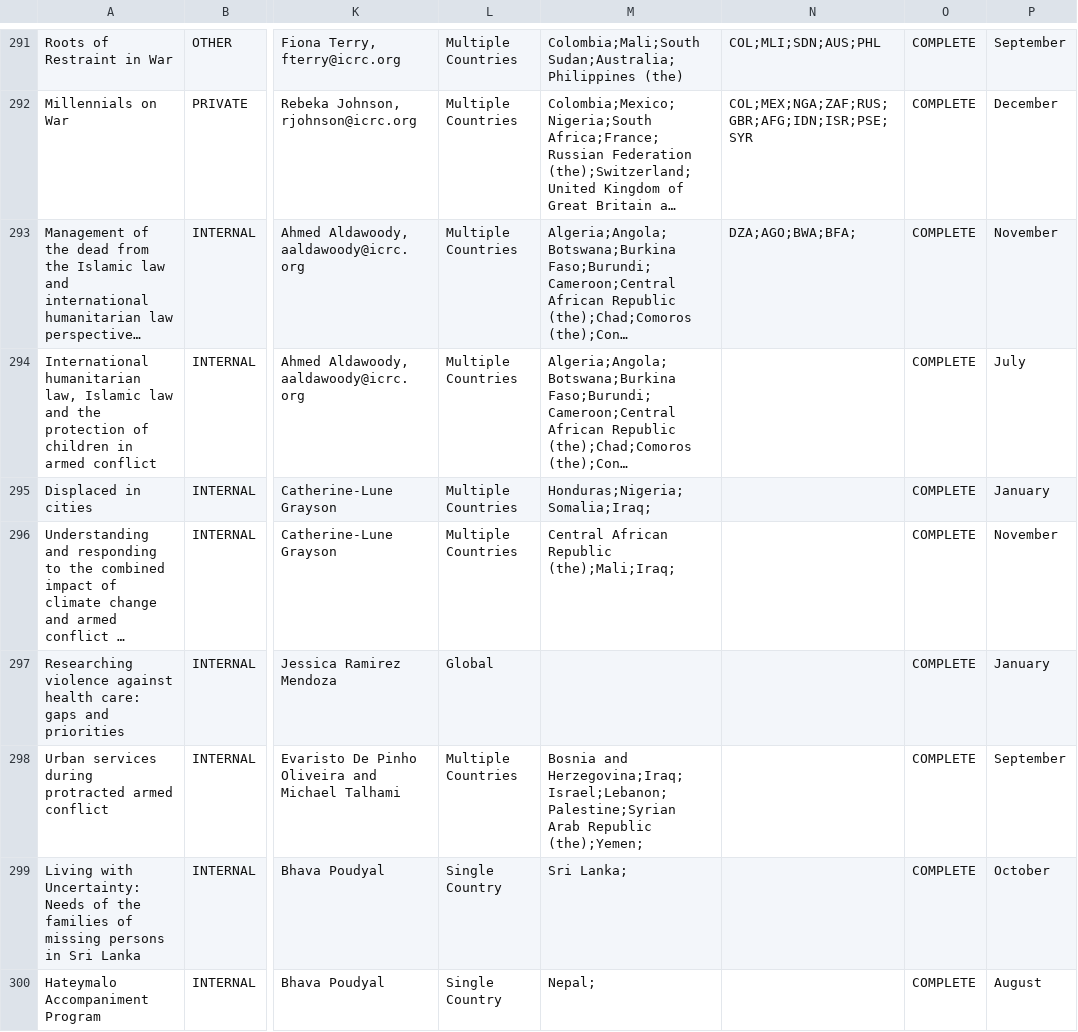
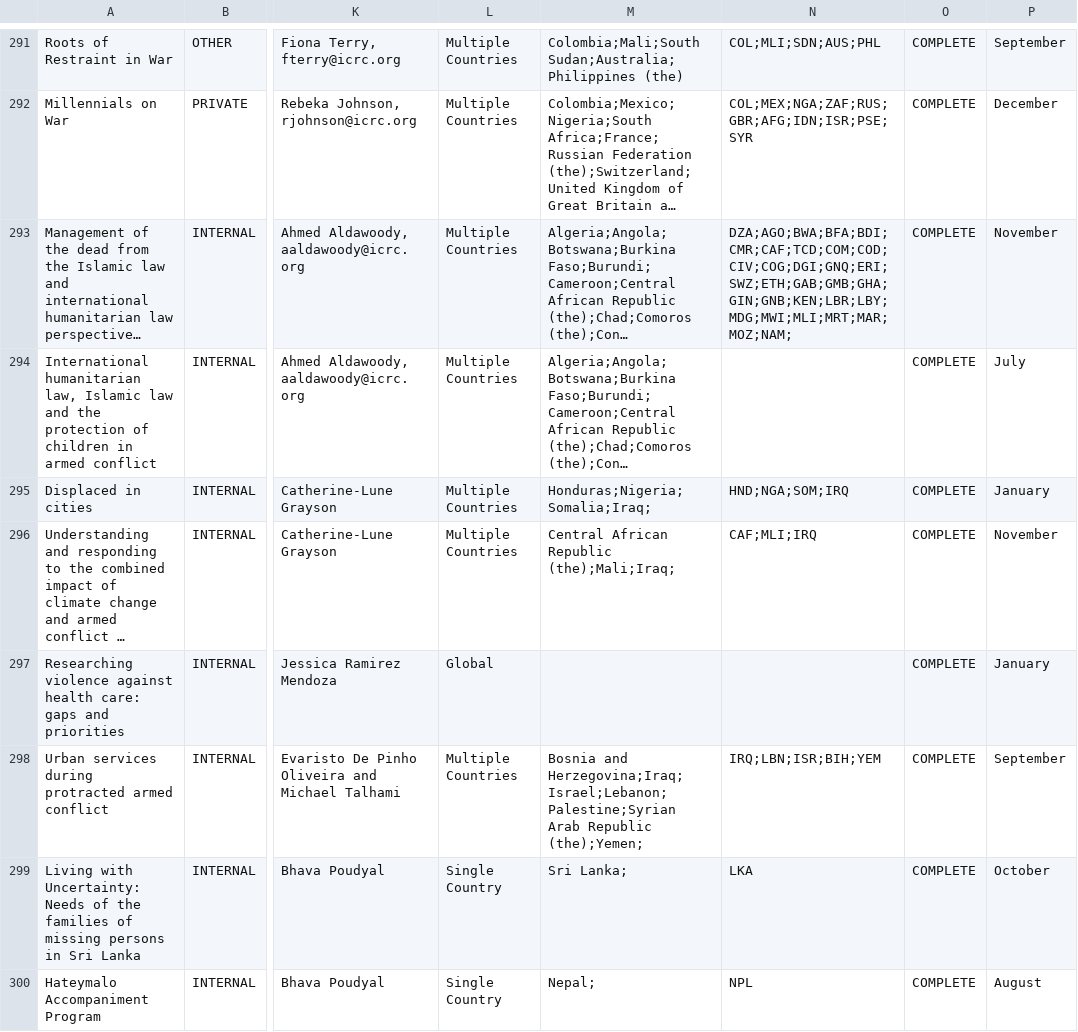
Before and after one commit to AmericanRedCross/google-sheets-workaround, a CSV file: research-mapping.csv, drawn as a sheet; only a part is shown, gaps mark what is left out; long unchanged cells end in …; the diff covers the shown part only; the diff names each change by its address in the sheet, - before the commit and + after, or states it on an @@ line.

```diff
--- a/research-mapping.csv
+++ b/research-mapping.csv
-N293: DZA;AGO;BWA;BFA;
+N293: DZA;AGO;BWA;BFA;BDI;CMR;CAF;TCD;COM;COD;CIV;COG;DGI;GNQ;ERI;SWZ;ETH;GAB;GMB;GHA;GIN;GNB;KEN;LBR;LBY;MDG;MWI;MLI;MRT;MAR;MOZ;NAM;
-N295: (empty)
+N295: HND;NGA;SOM;IRQ
-N296: (empty)
+N296: CAF;MLI;IRQ
-N298: (empty)
+N298: IRQ;LBN;ISR;BIH;YEM
-N299: (empty)
+N299: LKA
-N300: (empty)
+N300: NPL
```
Also changed, not shown: 7 edited cells elsewhere in this file, links_covid-19.csv.
